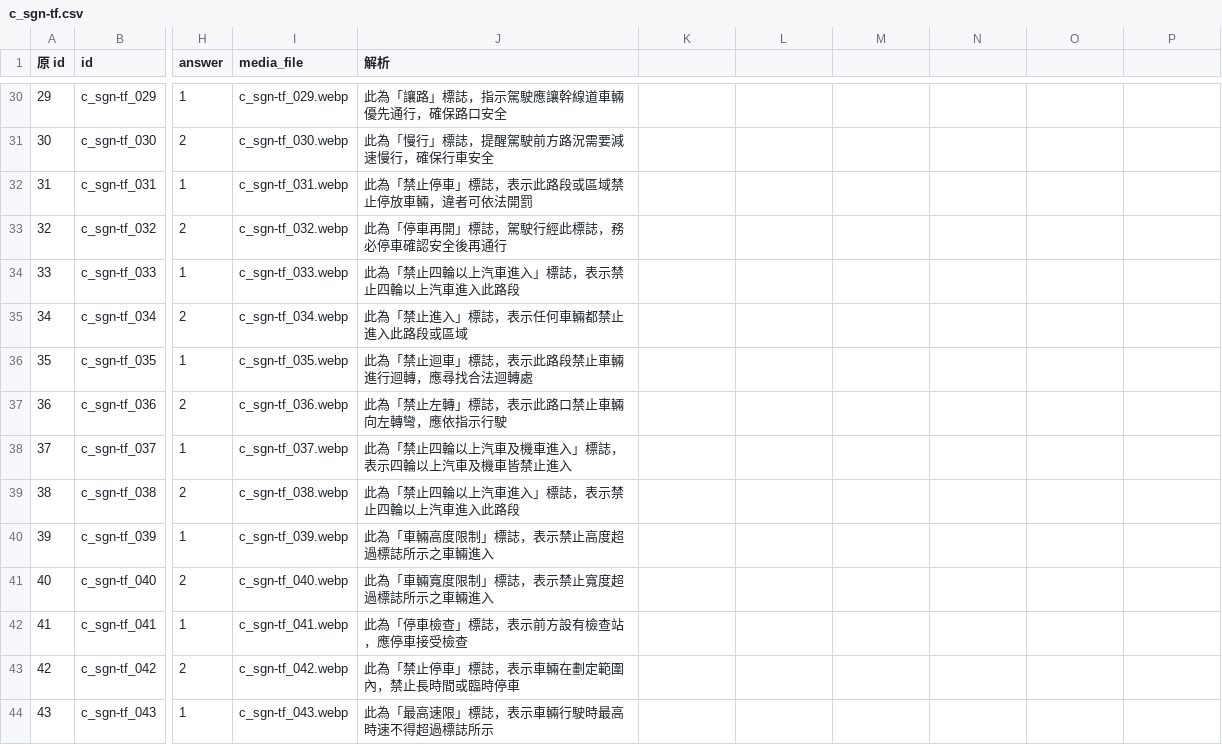
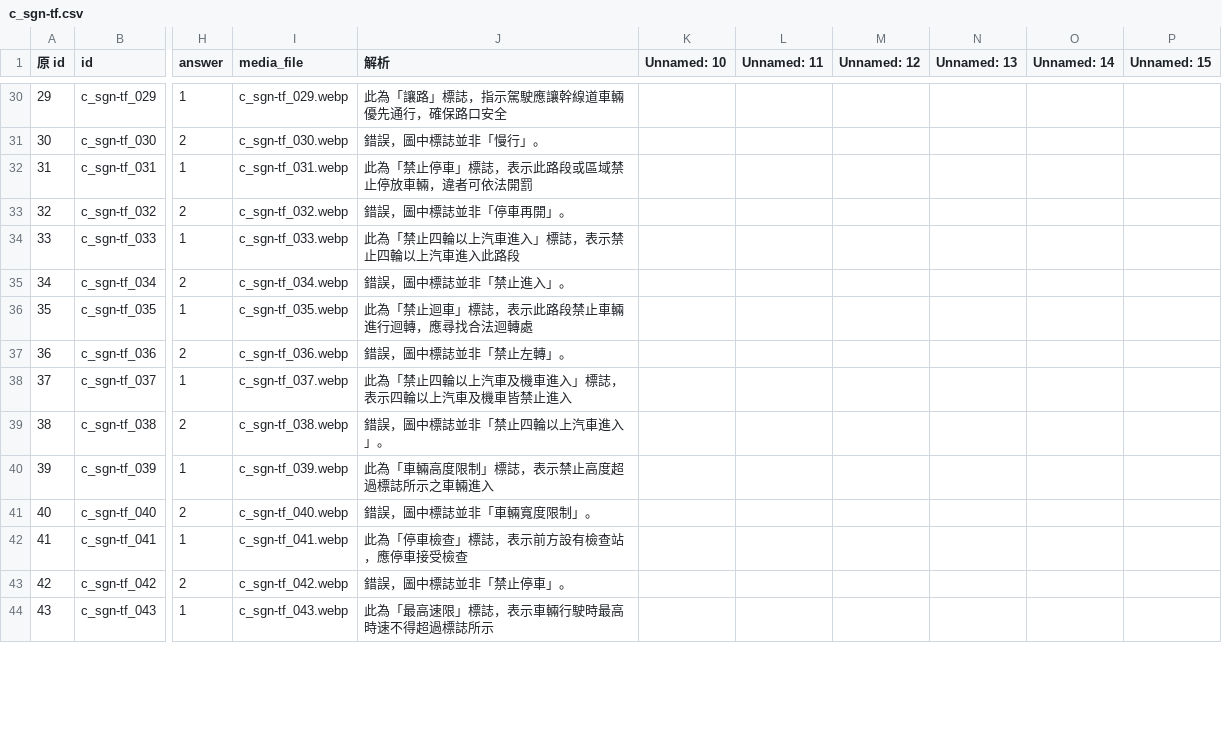
Before and after one commit to dudcb/first-pass, a CSV file: c_sgn-tf.csv, drawn as a sheet; only a part is shown, gaps mark what is left out; the diff covers the shown part only; the diff names each change by its address in the sheet, - before the commit and + after, or states it on an @@ line.

```diff
--- a/c_sgn-tf.csv
+++ b/c_sgn-tf.csv
-K1: (empty)
+K1: Unnamed: 10
-L1: (empty)
+L1: Unnamed: 11
-M1: (empty)
+M1: Unnamed: 12
-N1: (empty)
+N1: Unnamed: 13
-O1: (empty)
+O1: Unnamed: 14
-P1: (empty)
+P1: Unnamed: 15
-J31 (解析): 此為「慢行」標誌，提醒駕駛前方路況需要減速慢行，確保行車安全
+J31 (解析): 錯誤，圖中標誌並非「慢行」。
-J33 (解析): 此為「停車再開」標誌，駕駛行經此標誌，務必停車確認安全後再通行
+J33 (解析): 錯誤，圖中標誌並非「停車再開」。
-J35 (解析): 此為「禁止進入」標誌，表示任何車輛都禁止進入此路段或區域
+J35 (解析): 錯誤，圖中標誌並非「禁止進入」。
-J37 (解析): 此為「禁止左轉」標誌，表示此路口禁止車輛向左轉彎，應依指示行駛
+J37 (解析): 錯誤，圖中標誌並非「禁止左轉」。
-J39 (解析): 此為「禁止四輪以上汽車進入」標誌，表示禁止四輪以上汽車進入此路段
+J39 (解析): 錯誤，圖中標誌並非「禁止四輪以上汽車進入」。
-J41 (解析): 此為「車輛寬度限制」標誌，表示禁止寬度超過標誌所示之車輛進入
+J41 (解析): 錯誤，圖中標誌並非「車輛寬度限制」。
-J43 (解析): 此為「禁止停車」標誌，表示車輛在劃定範圍內，禁止長時間或臨時停車
+J43 (解析): 錯誤，圖中標誌並非「禁止停車」。
```
Also changed, not shown: 37 edited cells elsewhere in this file.
